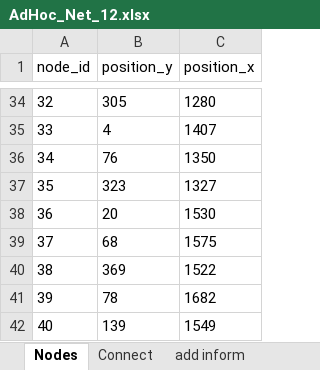
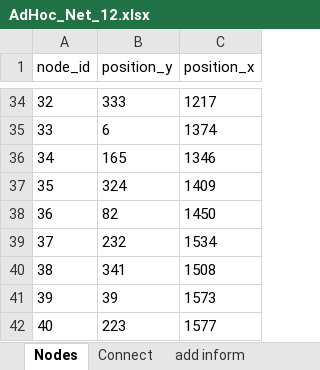
Before and after one commit to tsmfish/AdHocDSR, an Excel workbook: ttl_long/AdHoc_Net_12.xlsx, sheet Nodes, drawn as a sheet; only a part is shown, gaps mark what is left out; values as stored, in another font and other column widths than the file's, no borders; the diff covers the shown part only; the diff names each change by its address in the sheet, - before the commit and + after, or states it on an @@ line.

```diff
--- a/ttl_long/AdHoc_Net_12.xlsx (sheet Nodes)
+++ b/ttl_long/AdHoc_Net_12.xlsx (sheet Nodes)
-B34 (position_y): 305
+B34 (position_y): 333
-C34 (position_x): 1280
+C34 (position_x): 1217
-B35 (position_y): 4
+B35 (position_y): 6
-C35 (position_x): 1407
+C35 (position_x): 1374
-B36 (position_y): 76
+B36 (position_y): 165
-C36 (position_x): 1350
+C36 (position_x): 1346
-B37 (position_y): 323
+B37 (position_y): 324
-C37 (position_x): 1327
+C37 (position_x): 1409
-B38 (position_y): 20
+B38 (position_y): 82
-C38 (position_x): 1530
+C38 (position_x): 1450
-B39 (position_y): 68
+B39 (position_y): 232
-C39 (position_x): 1575
+C39 (position_x): 1534
-B40 (position_y): 369
+B40 (position_y): 341
-C40 (position_x): 1522
+C40 (position_x): 1508
-B41 (position_y): 78
+B41 (position_y): 39
-C41 (position_x): 1682
+C41 (position_x): 1573
-B42 (position_y): 139
+B42 (position_y): 223
-C42 (position_x): 1549
+C42 (position_x): 1577
```
Also changed, not shown: 64 edited cells elsewhere in this sheet, sheet Connect, sheet add inform, ttl_long/AdHoc_Net_16.xlsx, ttl_long/AdHoc_Net_18.xlsx, 55 other files.
